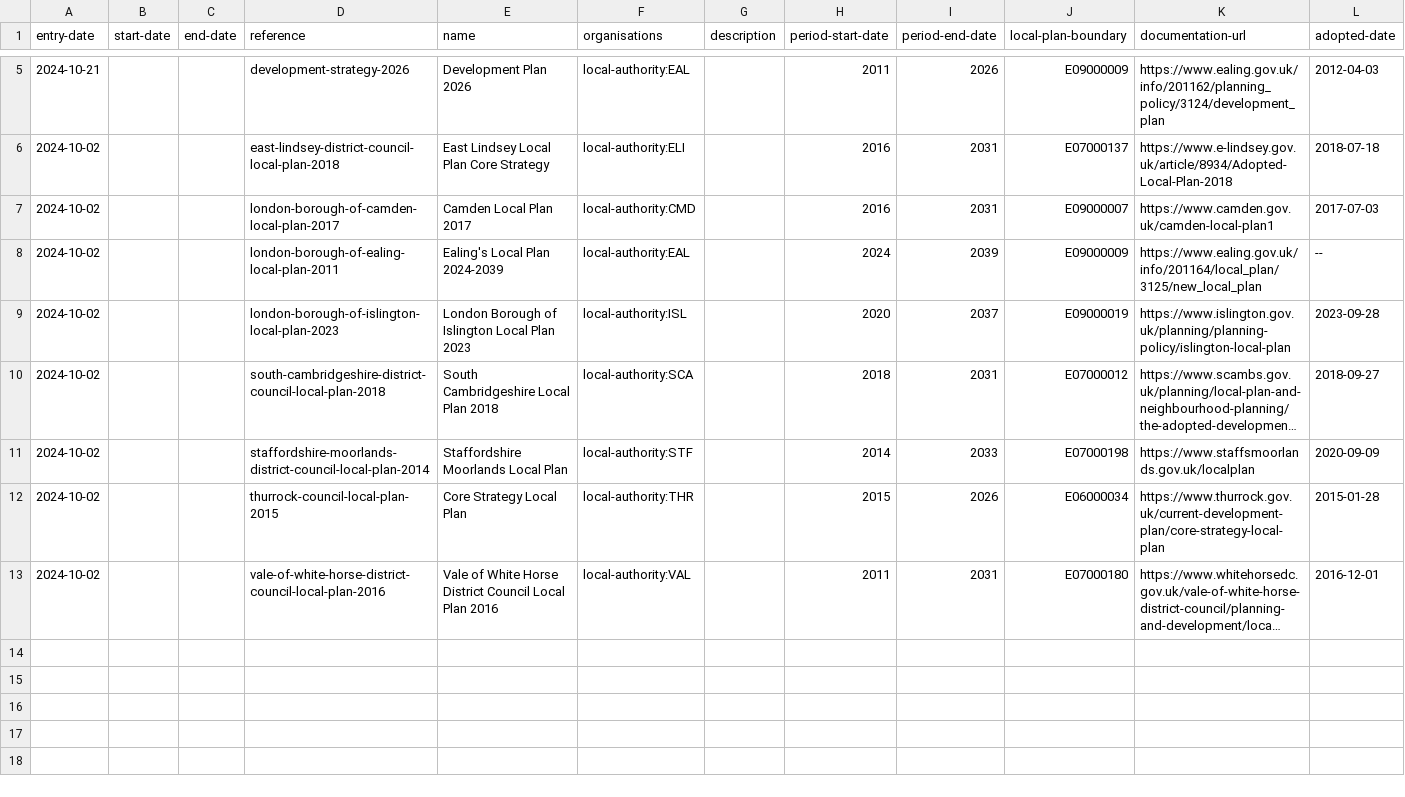
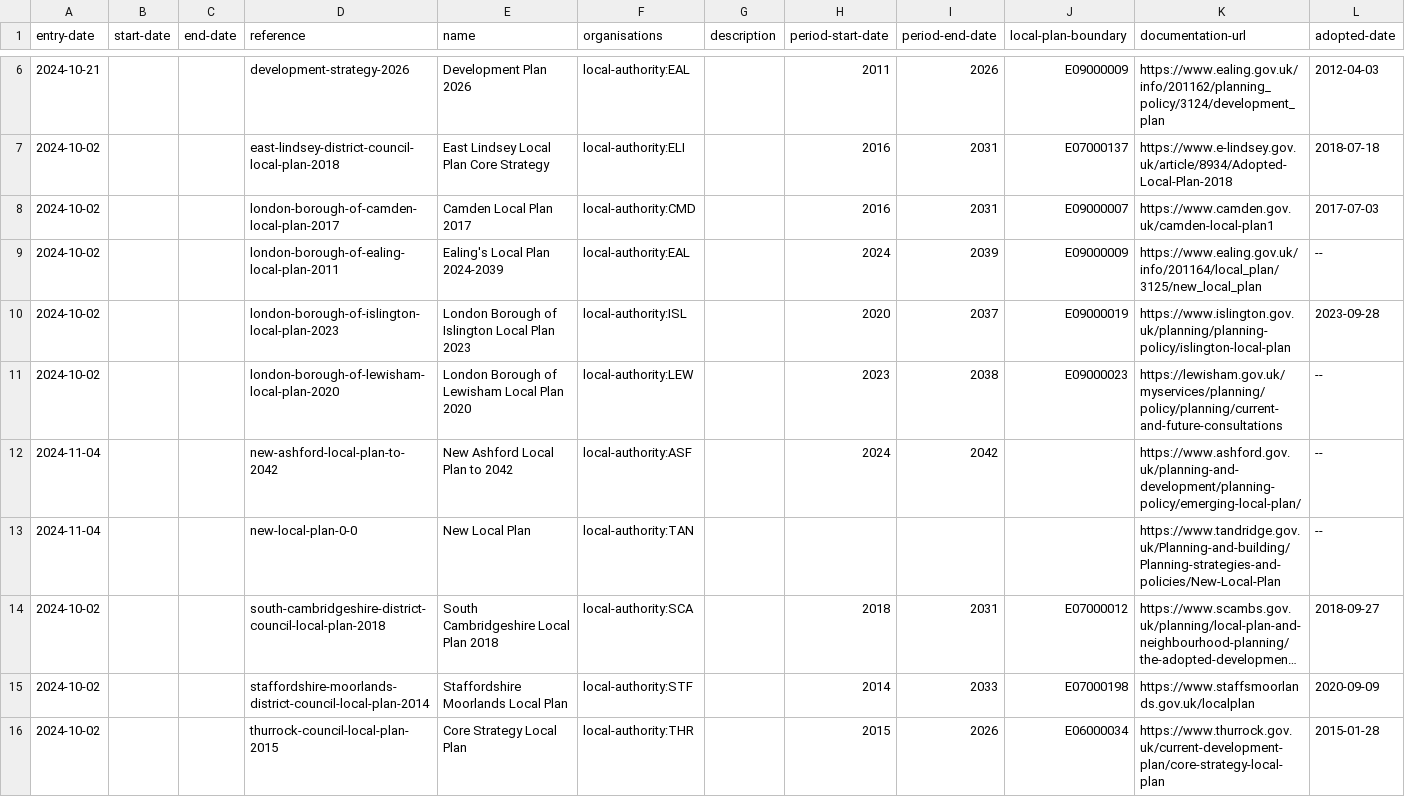
Before and after one commit to digital-land/local-plans-explorer, a CSV file: data/export/local-plan.csv, drawn as a sheet; only a part is shown, gaps mark what is left out; the shorter side is filled out with more unchanged rows; long unchanged cells end in …; the diff covers the shown part only; the diff names each change by its address in the sheet, - before the commit and + after, or states it on an @@ line.

```diff
--- a/data/export/local-plan.csv
+++ b/data/export/local-plan.csv
+row 11: 2024-10-02 |  |  | london-borough-of-lewisham-local-plan-2020 | London Borough of Lewisham Local Plan 2020 | local-authority:LEW |  | 2023 | 2038 | E09000023 | https://lewisham.gov.uk/myservices/planning/policy/planning/current-and-future-consultations | --
+row 12: 2024-11-04 |  |  | new-ashford-local-plan-to-2042 | New Ashford Local Plan to 2042 | local-authority:ASF |  | 2024 | 2042 |  | https://www.ashford.gov.uk/planning-and-development/planning-policy/emerging-local-plan/ | --
+row 13: 2024-11-04 |  |  | new-local-plan-0-0 | New Local Plan | local-authority:TAN |  |  |  |  | https://www.tandridge.gov.uk/Planning-and-building/Planning-strategies-and-policies/New-Local-Plan | --
```
Also changed, not shown: 2 added rows elsewhere in this file.
